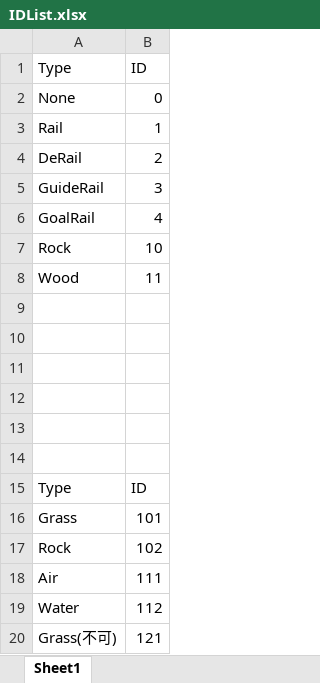
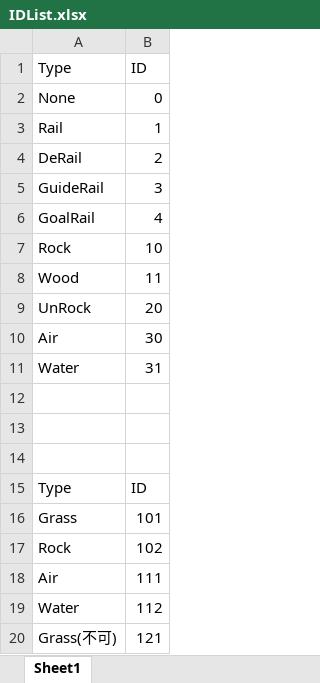
Before and after one commit to Miyuki0318/Poor-Railroad-Company, an Excel workbook: Excel/IDList.xlsx, sheet Sheet1, drawn as a sheet; values as stored, in another font and other column widths than the file's, no borders; the diff names each change by its address in the sheet, - before the commit and + after, or states it on an @@ line.

```diff
--- a/Excel/IDList.xlsx (sheet Sheet1)
+++ b/Excel/IDList.xlsx (sheet Sheet1)
-row 9: (empty)
+row 9: UnRock | 20
-row 10: (empty)
+row 10: Air | 30
-row 11: (empty)
+row 11: Water | 31
```
Also changed, not shown: Excel/TestGround.xlsx, Excel/TestStage.xlsx, 5 other files.
